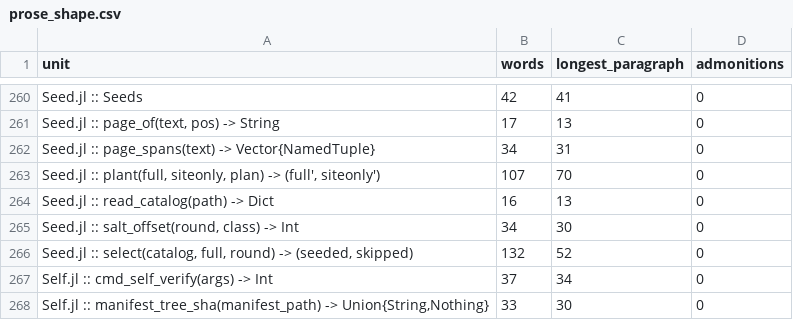
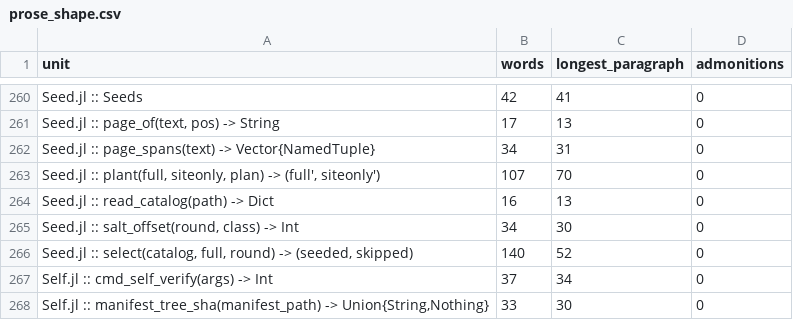
Before and after one commit to GrigorySarnitsky/GBGCodingTools.jl, a CSV file: docs/prose_shape.csv, drawn as a sheet; only a part is shown, gaps mark what is left out.

```diff
--- a/docs/prose_shape.csv
+++ b/docs/prose_shape.csv
@@ -265,3 +265,3 @@ unit,words,longest_paragraph,admonitions
 "Seed.jl :: salt_offset(round, class) -> Int",34,30,0
-"Seed.jl :: select(catalog, full, round) -> (seeded, skipped)",132,52,0
+"Seed.jl :: select(catalog, full, round) -> (seeded, skipped)",140,52,0
 "Self.jl :: cmd_self_verify(args) -> Int",37,34,0
```
Also changed, not shown: 2 other files.
